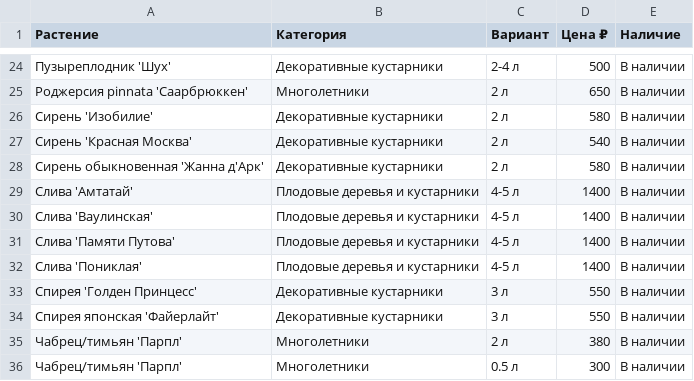
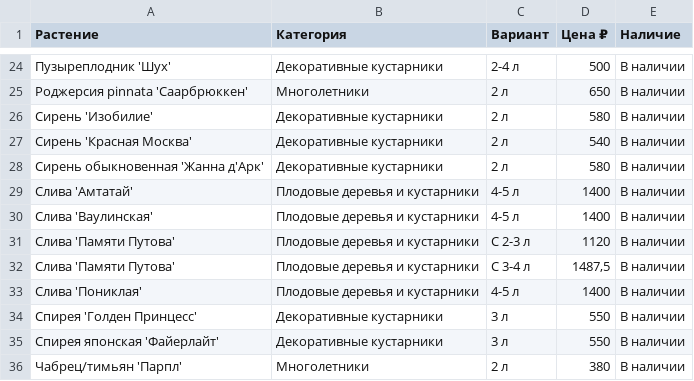
Before and after one commit to i-romanoff/chudni-sad, a CSV file: data/price.csv, drawn as a sheet; only a part is shown, gaps mark what is left out; the shorter side is filled out with more unchanged rows.

```diff
--- a/data/price.csv
+++ b/data/price.csv
@@ -30,3 +30,4 @@
 Слива 'Ваулинская';Плодовые деревья и кустарники;4-5 л;1400;В наличии
-Слива 'Памяти Путова';Плодовые деревья и кустарники;4-5 л;1400;В наличии
+Слива 'Памяти Путова';Плодовые деревья и кустарники;С 2-3 л;1120;В наличии
+Слива 'Памяти Путова';Плодовые деревья и кустарники;С 3-4 л;1487,5;В наличии
 Слива 'Пониклая';Плодовые деревья и кустарники;4-5 л;1400;В наличии
```
Also changed, not shown: 1 other file.
